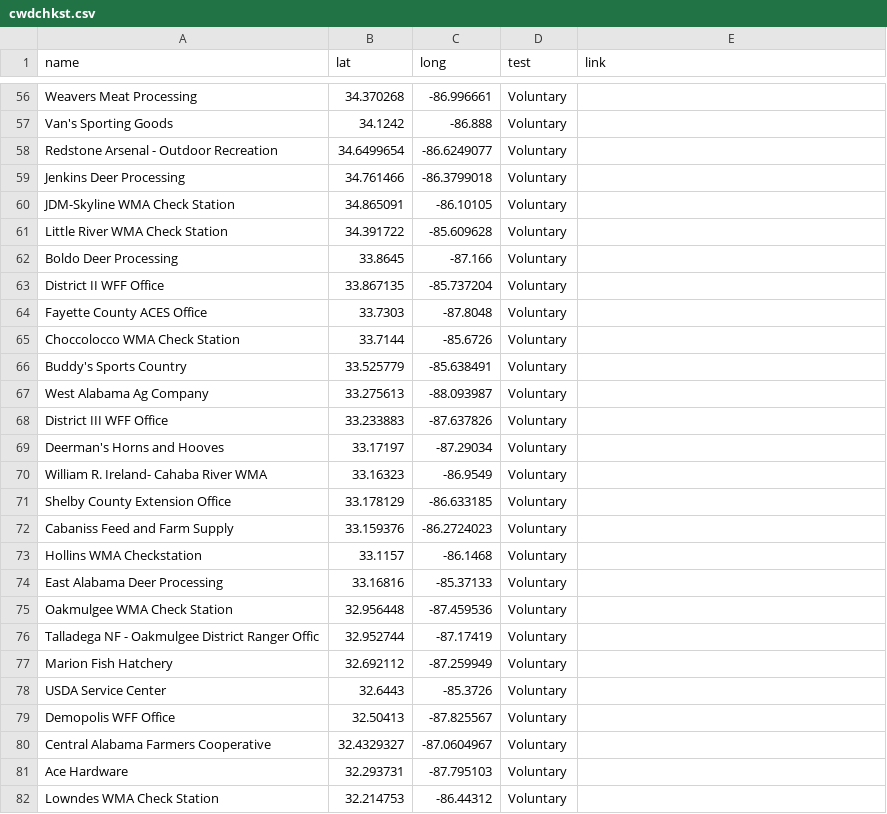
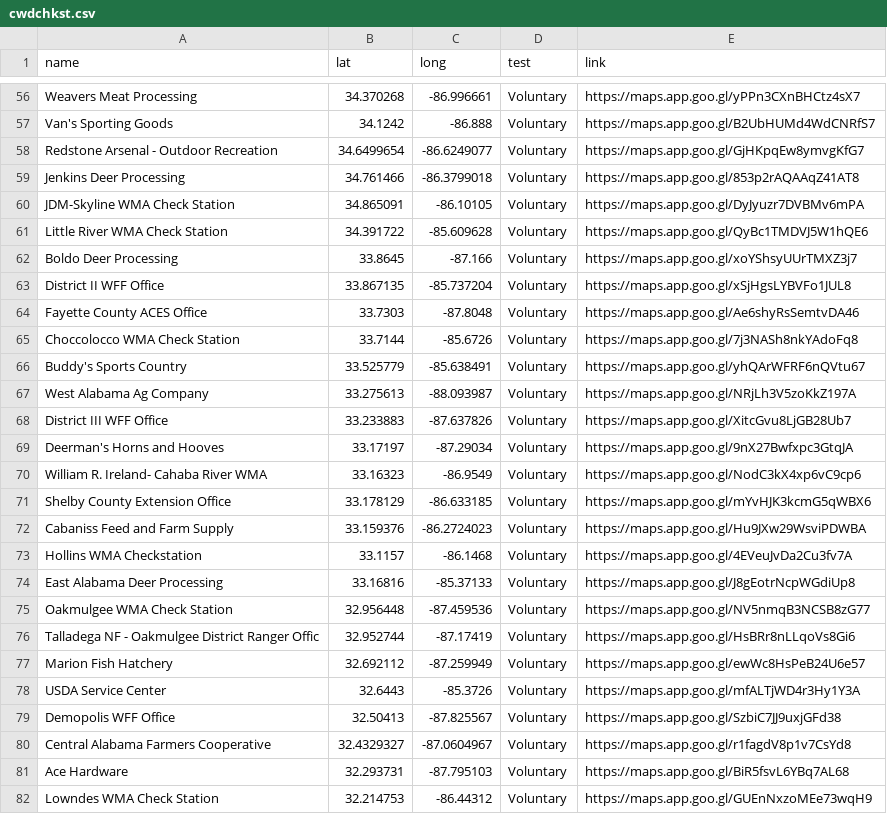
Before and after one commit to anyadoc/OvCWD, a CSV file: cwdchkst.csv, drawn as a sheet; only a part is shown, gaps mark what is left out; the diff covers the shown part only; the diff names each change by its address in the sheet, - before the commit and + after, or states it on an @@ line.

```diff
--- a/cwdchkst.csv
+++ b/cwdchkst.csv
-E56 (link): (empty)
+E56 (link): https://maps.app.goo.gl/yPPn3CXnBHCtz4sX7
-E57 (link): (empty)
+E57 (link): https://maps.app.goo.gl/B2UbHUMd4WdCNRfS7
-E58 (link): (empty)
+E58 (link): https://maps.app.goo.gl/GjHKpqEw8ymvgKfG7
-E59 (link): (empty)
+E59 (link): https://maps.app.goo.gl/853p2rAQAAqZ41AT8
-E60 (link): (empty)
+E60 (link): https://maps.app.goo.gl/DyJyuzr7DVBMv6mPA
-E61 (link): (empty)
+E61 (link): https://maps.app.goo.gl/QyBc1TMDVJ5W1hQE6
-E62 (link): (empty)
+E62 (link): https://maps.app.goo.gl/xoYShsyUUrTMXZ3j7
-E63 (link): (empty)
+E63 (link): https://maps.app.goo.gl/xSjHgsLYBVFo1JUL8
-E64 (link): (empty)
+E64 (link): https://maps.app.goo.gl/Ae6shyRsSemtvDA46
-E65 (link): (empty)
+E65 (link): https://maps.app.goo.gl/7j3NASh8nkYAdoFq8
-E66 (link): (empty)
+E66 (link): https://maps.app.goo.gl/yhQArWFRF6nQVtu67
-E67 (link): (empty)
+E67 (link): https://maps.app.goo.gl/NRjLh3V5zoKkZ197A
-E68 (link): (empty)
+E68 (link): https://maps.app.goo.gl/XitcGvu8LjGB28Ub7
-E69 (link): (empty)
+E69 (link): https://maps.app.goo.gl/9nX27Bwfxpc3GtqJA
-E70 (link): (empty)
+E70 (link): https://maps.app.goo.gl/NodC3kX4xp6vC9cp6
-E71 (link): (empty)
+E71 (link): https://maps.app.goo.gl/mYvHJK3kcmG5qWBX6
-E72 (link): (empty)
+E72 (link): https://maps.app.goo.gl/Hu9JXw29WsviPDWBA
-E73 (link): (empty)
+E73 (link): https://maps.app.goo.gl/4EVeuJvDa2Cu3fv7A
-E74 (link): (empty)
+E74 (link): https://maps.app.goo.gl/J8gEotrNcpWGdiUp8
-E75 (link): (empty)
+E75 (link): https://maps.app.goo.gl/NV5nmqB3NCSB8zG77
-E76 (link): (empty)
+E76 (link): https://maps.app.goo.gl/HsBRr8nLLqoVs8Gi6
-E77 (link): (empty)
+E77 (link): https://maps.app.goo.gl/ewWc8HsPeB24U6e57
-E78 (link): (empty)
+E78 (link): https://maps.app.goo.gl/mfALTjWD4r3Hy1Y3A
-E79 (link): (empty)
+E79 (link): https://maps.app.goo.gl/SzbiC7JJ9uxjGFd38
-E80 (link): (empty)
+E80 (link): https://maps.app.goo.gl/r1fagdV8p1v7CsYd8
-E81 (link): (empty)
+E81 (link): https://maps.app.goo.gl/BiR5fsvL6YBq7AL68
-E82 (link): (empty)
+E82 (link): https://maps.app.goo.gl/GUEnNxzoMEe73wqH9
```
Also changed, not shown: 115 edited cells elsewhere in this file.
